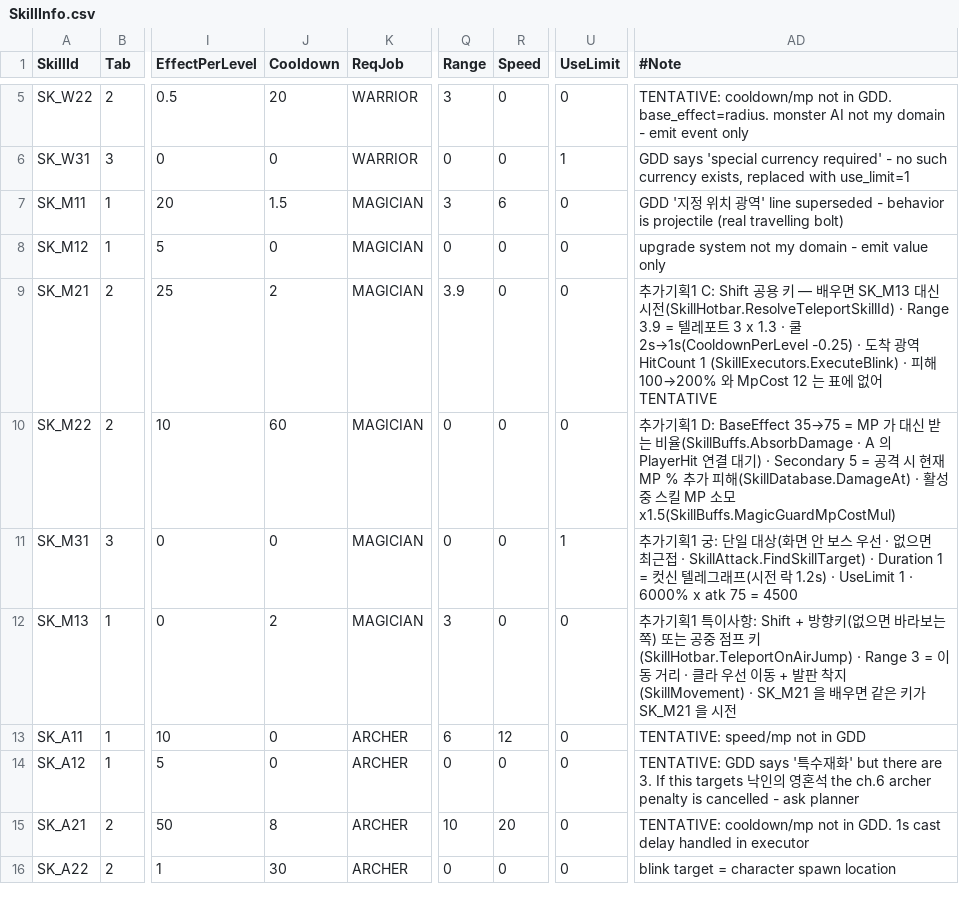
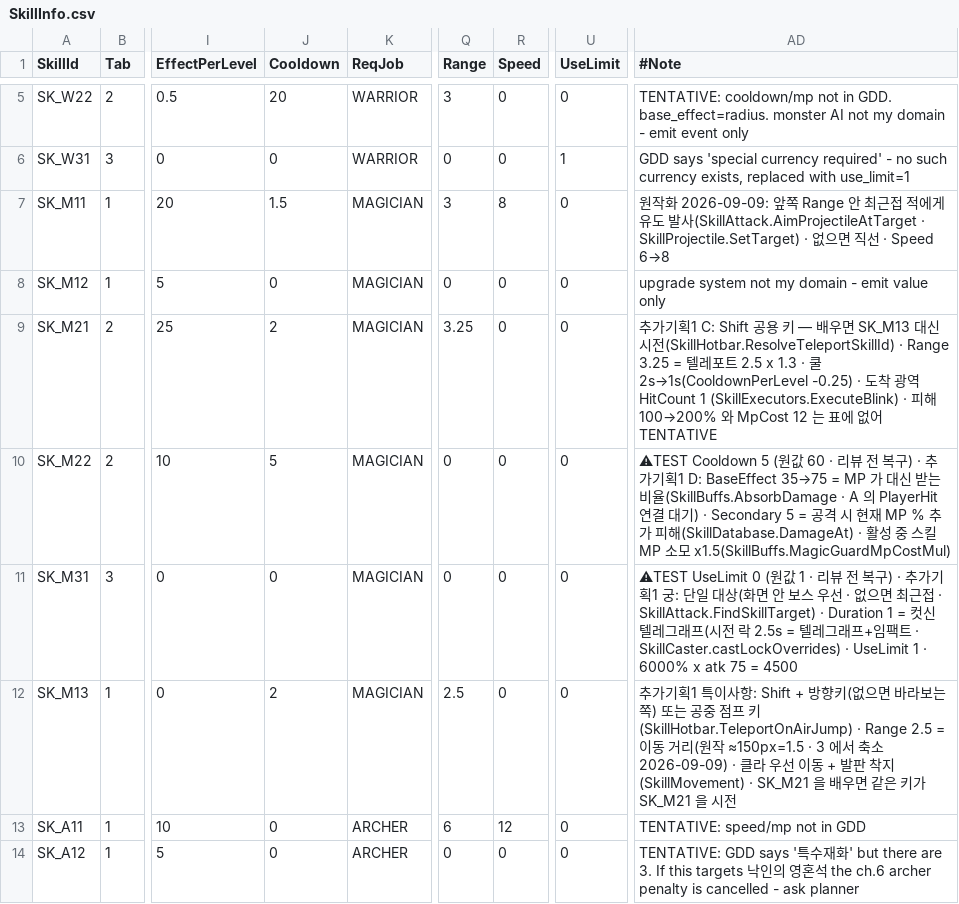
Before and after one commit to alsrn5172/villagedefense, a CSV file: RootDesk/MyDesk/SkillInfo.csv, drawn as a sheet; only a part is shown, gaps mark what is left out; the shorter side is filled out with more unchanged rows; the diff names each change by its address in the sheet, - before the commit and + after, or states it on an @@ line.

```diff
--- a/RootDesk/MyDesk/SkillInfo.csv
+++ b/RootDesk/MyDesk/SkillInfo.csv
-R7 (Speed): 6
+R7 (Speed): 8
-AD7 (#Note): GDD '지정 위치 광역' line superseded - behavior is projectile (real travelling bolt)
+AD7 (#Note): 원작화 2026-09-09: 앞쪽 Range 안 최근접 적에게 유도 발사(SkillAttack.AimProjectileAtTarget · SkillProjectile.SetTarget) · 없으면 직선 · Speed 6→8
-Q9 (Range): 3.9
+Q9 (Range): 3.25
-AD9 (#Note): …· Range 3.9 = 텔레포트 3 x 1.3…
+AD9 (#Note): …· Range 3.25 = 텔레포트 2.5 x 1.3…
-J10 (Cooldown): 60
+J10 (Cooldown): 5
-AD10 (#Note): 추가…
+AD10 (#Note): ⚠TEST Cooldown 5 (원값 60 · 리뷰 전 복구) · 추가…
-U11 (UseLimit): 1
+U11 (UseLimit): 0
-AD11 (#Note): 추가기획1 궁: 단일 대상(화면 안 보스 우선 · 없으면 최근접 · SkillAttack.FindSkillTarget) · Duration 1 = 컷신 텔레그래프(시전 락 1.2s) · UseLimit 1 ·…
+AD11 (#Note): ⚠TEST UseLimit 0 (원값 1 · 리뷰 전 복구) · 추가기획1 궁: 단일 대상(화면 안 보스 우선 · 없으면 최근접 · SkillAttack.FindSkillTarget) · Duration 1 = 컷신 텔레그래프(시전 락 2.5s = 텔레그래프+임팩트 · SkillCaster.castLockOverrides) · UseLimit 1 ·…
-Q12 (Range): 3
+Q12 (Range): 2.5
-AD12 (#Note): …키(SkillHotbar.TeleportOnAirJump) · Range 3 = 이동 거리 · 클라…
+AD12 (#Note): …키(SkillHotbar.TeleportOnAirJump) · Range 2.5 = 이동 거리(원작 ≈150px=1.5 · 3 에서 축소 2026-09-09) · 클라…
```
Also changed, not shown: 10 other files.
